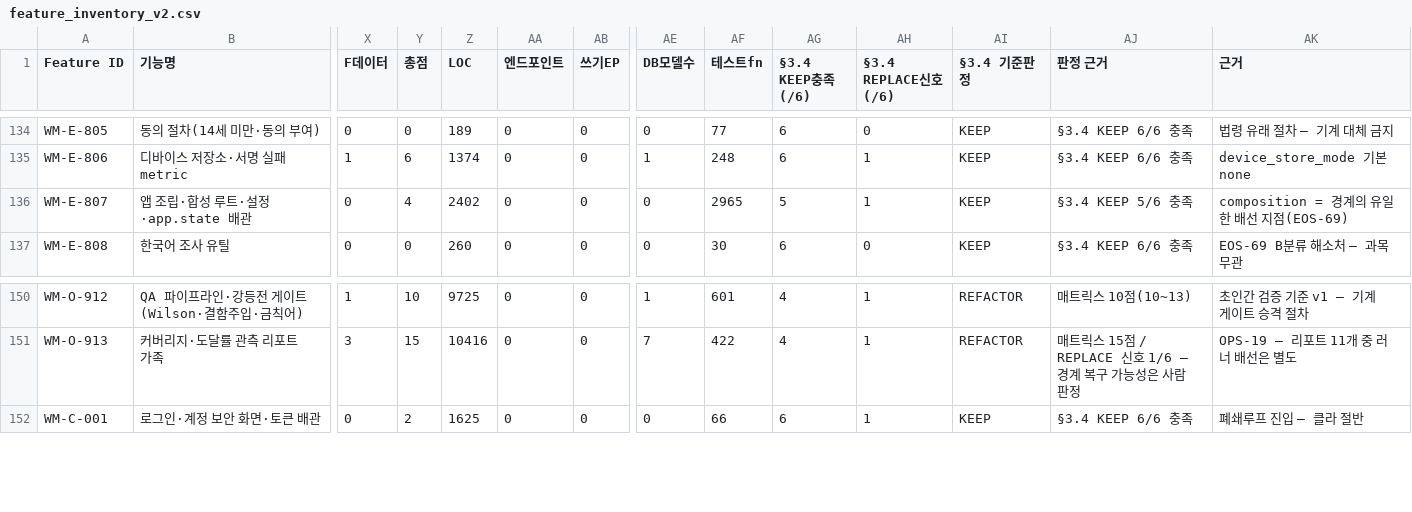
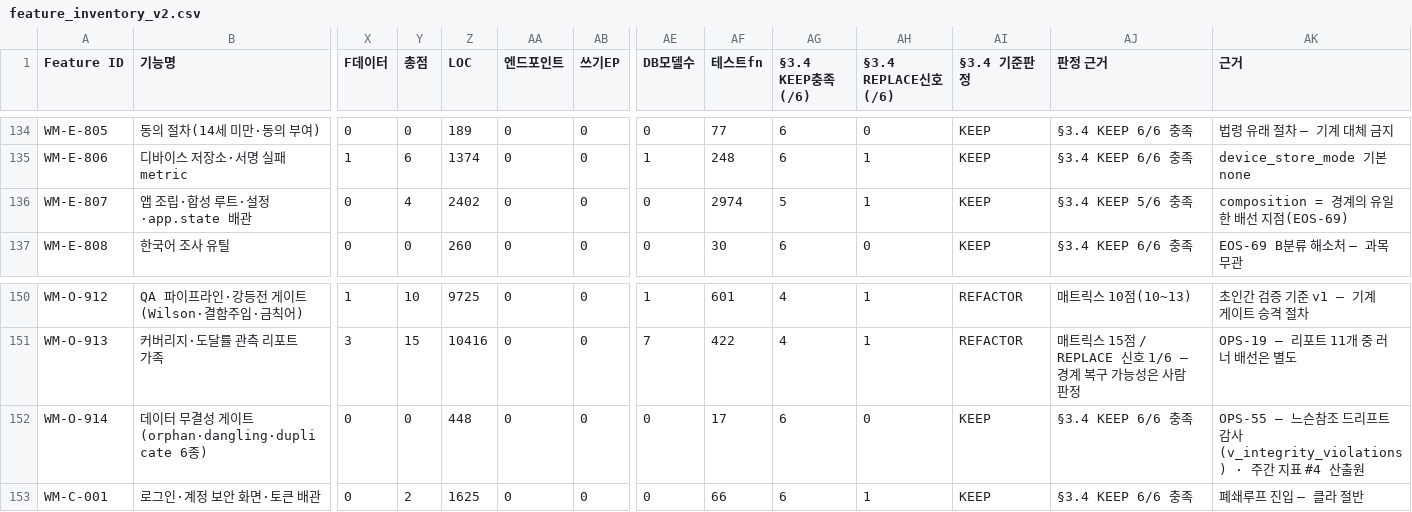
Before and after one commit to doldori7/WhyMath, a CSV file: backlog/inventory/feature_inventory_v2.csv, drawn as a sheet; only a part is shown, gaps mark what is left out; rows hold the shown columns only; the diff names each change by its address in the sheet, - before the commit and + after, or states it on an @@ line.

```diff
--- a/backlog/inventory/feature_inventory_v2.csv
+++ b/backlog/inventory/feature_inventory_v2.csv
-AF136 (테스트fn): 2965
+AF136 (테스트fn): 2974
+row 152: WM-O-914 | 데이터 무결성 게이트(orphan·dangling·duplicate 6종) | 0 | 0 | 448 | 0 | 0 | 0 | 17 | 6 | 0 | KEEP | §3.4 KEEP 6/6 충족 | OPS-55 — 느슨참조 드리프트 감사(v_integrity_violations) · 주간 지표 #4 산출원
```
Also changed, not shown: 9 other files.
